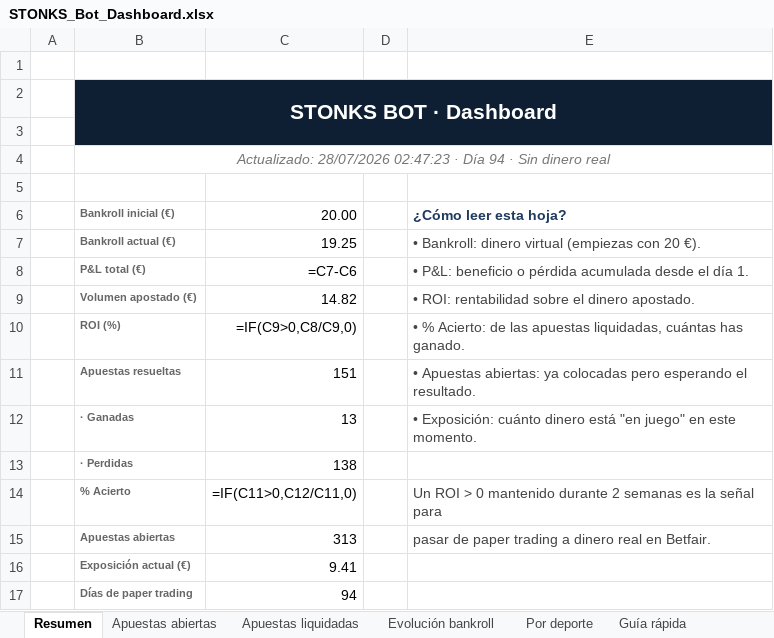
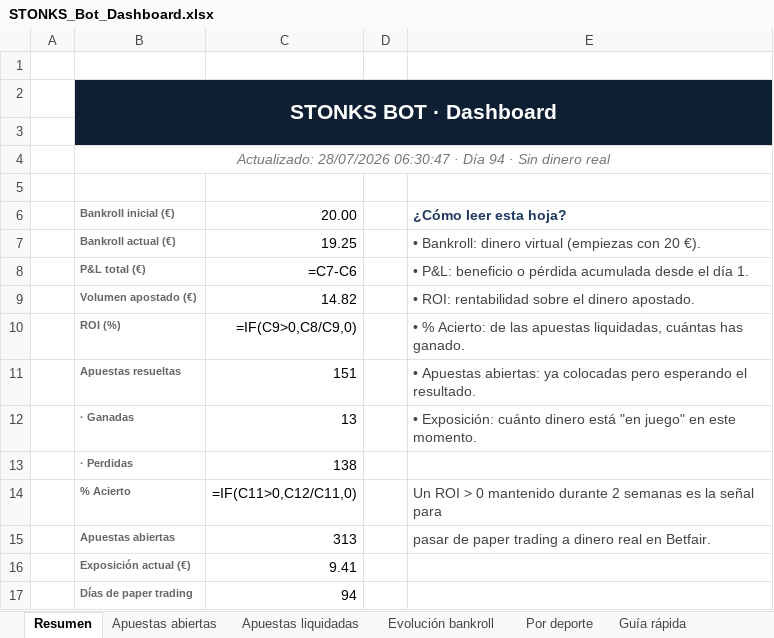
Before and after one commit to joserpel19-cmyk/stonks-bot, an Excel workbook: STONKS_Bot_Dashboard.xlsx, sheet Resumen, drawn as a sheet; values as stored, in another font and other column widths than the file's, no borders; formulas without a stored value are shown as written; the diff names each change by its address in the sheet, - before the commit and + after, or states it on an @@ line.

```diff
--- a/STONKS_Bot_Dashboard.xlsx (sheet Resumen)
+++ b/STONKS_Bot_Dashboard.xlsx (sheet Resumen)
-B4: Actualizado: 28/07/2026 02:47:23 · Día…
+B4: Actualizado: 28/07/2026 06:30:47 · Día…
```
Also changed, not shown: sheet Evolución bankroll, charts or pictures, 4 other files.
